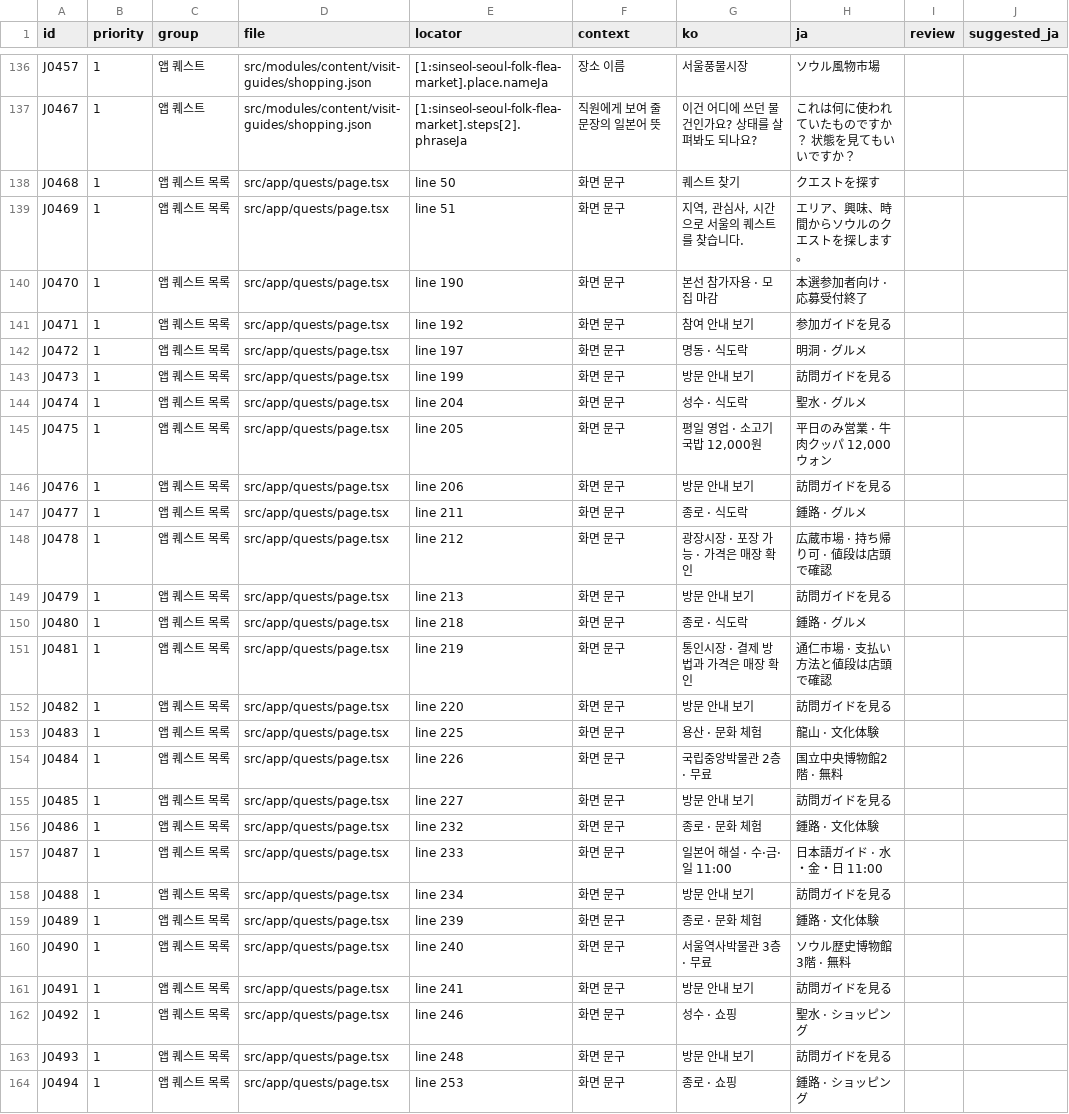
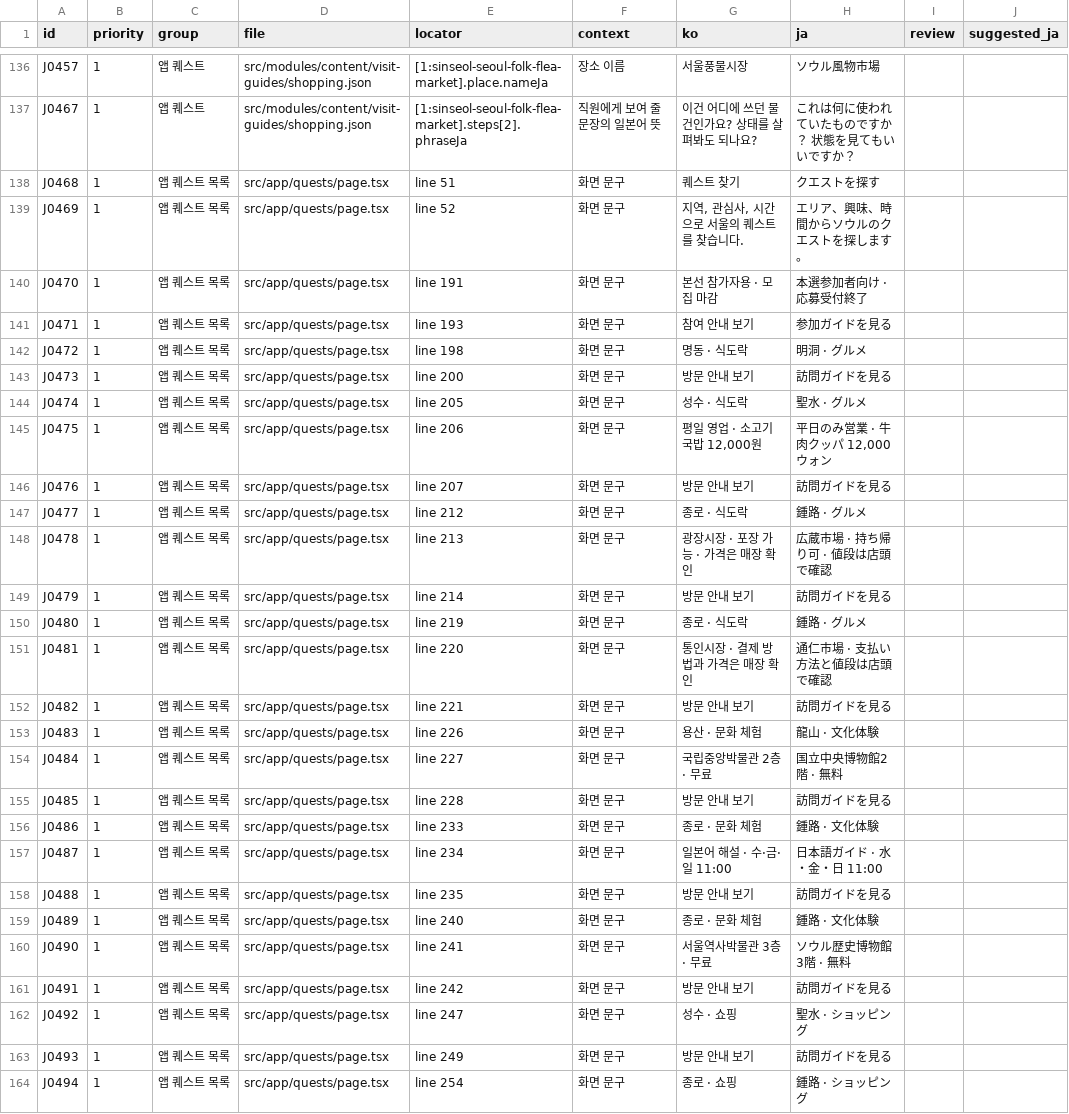
Before and after one commit to DigiMan-Hackathon-2026/idea, a CSV file: idea/sangmu/kokoseoul/research/desk/japanese-review/japanese-review-first-pass.csv, drawn as a sheet; only a part is shown, gaps mark what is left out; the diff covers the shown part only; the diff names each change by its address in the sheet, - before the commit and + after, or states it on an @@ line.

Commit message:
Fix accessibility gaps found on the quest screens
An axe-core pass over the quest list, station results, courses, quest
details, the route banner and the offline page at 360px found low
contrast on the steps' "詳しく" label. Checks beyond axe found Korean
words inside Japanese copy read with a Japanese voice, map markers
named only by number, and the filter select overflowing by 88px at
200% text. Korean runs in Japanese copy now get lang="ko" (also on the
offline page), markers carry the quest title, the language button
declares the language it switches to, and the select shrinks to fit.
An e2e test keeps the Korean marking and the 200% reflow in place.

```diff
--- a/idea/sangmu/kokoseoul/research/desk/japanese-review/japanese-review-first-pass.csv
+++ b/idea/sangmu/kokoseoul/research/desk/japanese-review/japanese-review-first-pass.csv
-E138 (locator): line 50
+E138 (locator): line 51
-E139 (locator): line 51
+E139 (locator): line 52
-E140 (locator): line 190
+E140 (locator): line 191
-E141 (locator): line 192
+E141 (locator): line 193
-E142 (locator): line 197
+E142 (locator): line 198
-E143 (locator): line 199
+E143 (locator): line 200
-E144 (locator): line 204
+E144 (locator): line 205
-E145 (locator): line 205
+E145 (locator): line 206
-E146 (locator): line 206
+E146 (locator): line 207
-E147 (locator): line 211
+E147 (locator): line 212
-E148 (locator): line 212
+E148 (locator): line 213
-E149 (locator): line 213
+E149 (locator): line 214
-E150 (locator): line 218
+E150 (locator): line 219
-E151 (locator): line 219
+E151 (locator): line 220
-E152 (locator): line 220
+E152 (locator): line 221
-E153 (locator): line 225
+E153 (locator): line 226
-E154 (locator): line 226
+E154 (locator): line 227
-E155 (locator): line 227
+E155 (locator): line 228
-E156 (locator): line 232
+E156 (locator): line 233
-E157 (locator): line 233
+E157 (locator): line 234
-E158 (locator): line 234
+E158 (locator): line 235
-E159 (locator): line 239
+E159 (locator): line 240
-E160 (locator): line 240
+E160 (locator): line 241
-E161 (locator): line 241
+E161 (locator): line 242
-E162 (locator): line 246
+E162 (locator): line 247
-E163 (locator): line 248
+E163 (locator): line 249
-E164 (locator): line 253
+E164 (locator): line 254
```
Also changed, not shown: 69 edited cells elsewhere in this file, idea/sangmu/kokoseoul/research/desk/japanese-review/japanese-review-sheet.csv, 14 other files.
